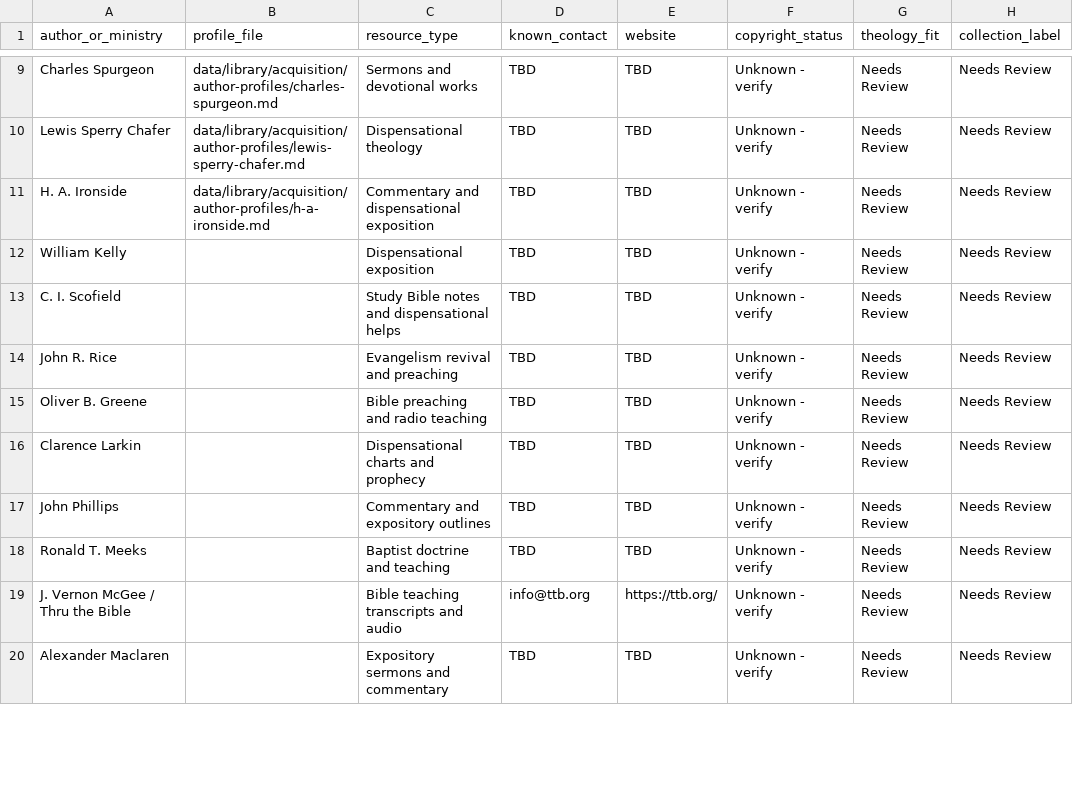
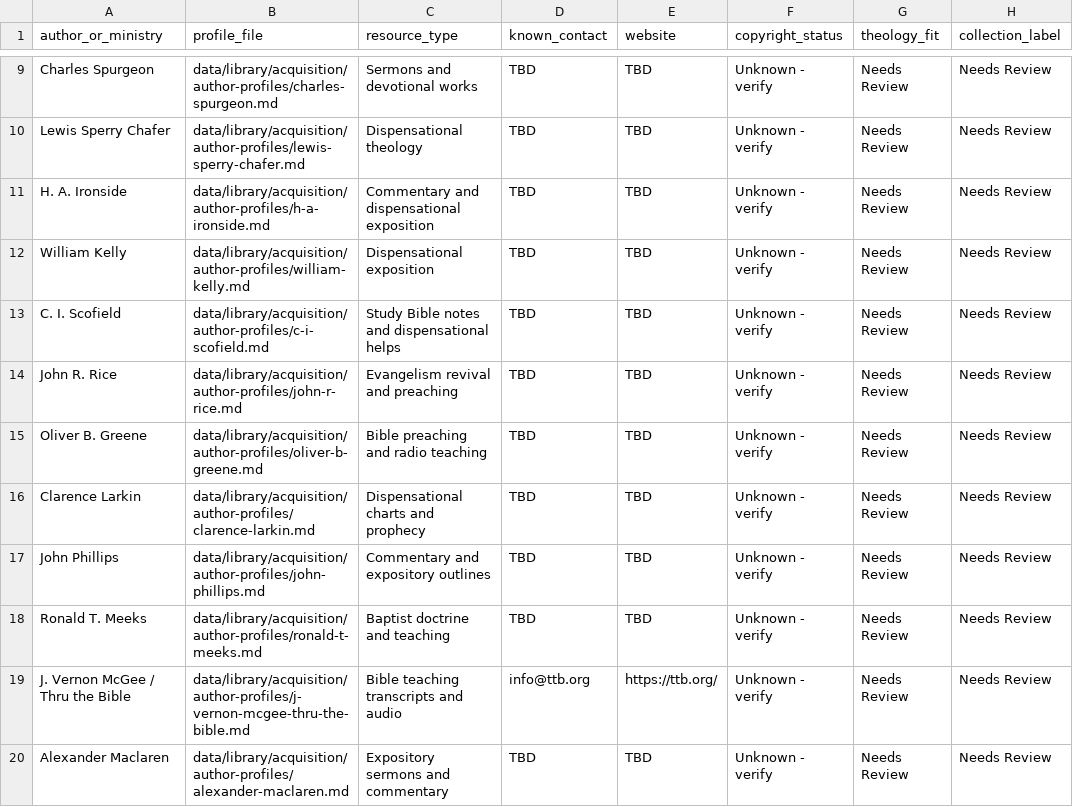
Before and after one commit to scheerfactor/bible-study-app, a CSV file: data/library/acquisition/permission-targets.csv, drawn as a sheet; only a part is shown, gaps mark what is left out; the diff covers the shown part only; the diff names each change by its address in the sheet, - before the commit and + after, or states it on an @@ line.

Commit message:
Complete acquisition profile stubs

```diff
--- a/data/library/acquisition/permission-targets.csv
+++ b/data/library/acquisition/permission-targets.csv
-B12 (profile_file): (empty)
+B12 (profile_file): data/library/acquisition/author-profiles/william-kelly.md
-B13 (profile_file): (empty)
+B13 (profile_file): data/library/acquisition/author-profiles/c-i-scofield.md
-B14 (profile_file): (empty)
+B14 (profile_file): data/library/acquisition/author-profiles/john-r-rice.md
-B15 (profile_file): (empty)
+B15 (profile_file): data/library/acquisition/author-profiles/oliver-b-greene.md
-B16 (profile_file): (empty)
+B16 (profile_file): data/library/acquisition/author-profiles/clarence-larkin.md
-B17 (profile_file): (empty)
+B17 (profile_file): data/library/acquisition/author-profiles/john-phillips.md
-B18 (profile_file): (empty)
+B18 (profile_file): data/library/acquisition/author-profiles/ronald-t-meeks.md
-B19 (profile_file): (empty)
+B19 (profile_file): data/library/acquisition/author-profiles/j-vernon-mcgee-thru-the-bible.md
-B20 (profile_file): (empty)
+B20 (profile_file): data/library/acquisition/author-profiles/alexander-maclaren.md
```
Also changed, not shown: 8 edited cells elsewhere in this file, 17 other files.
